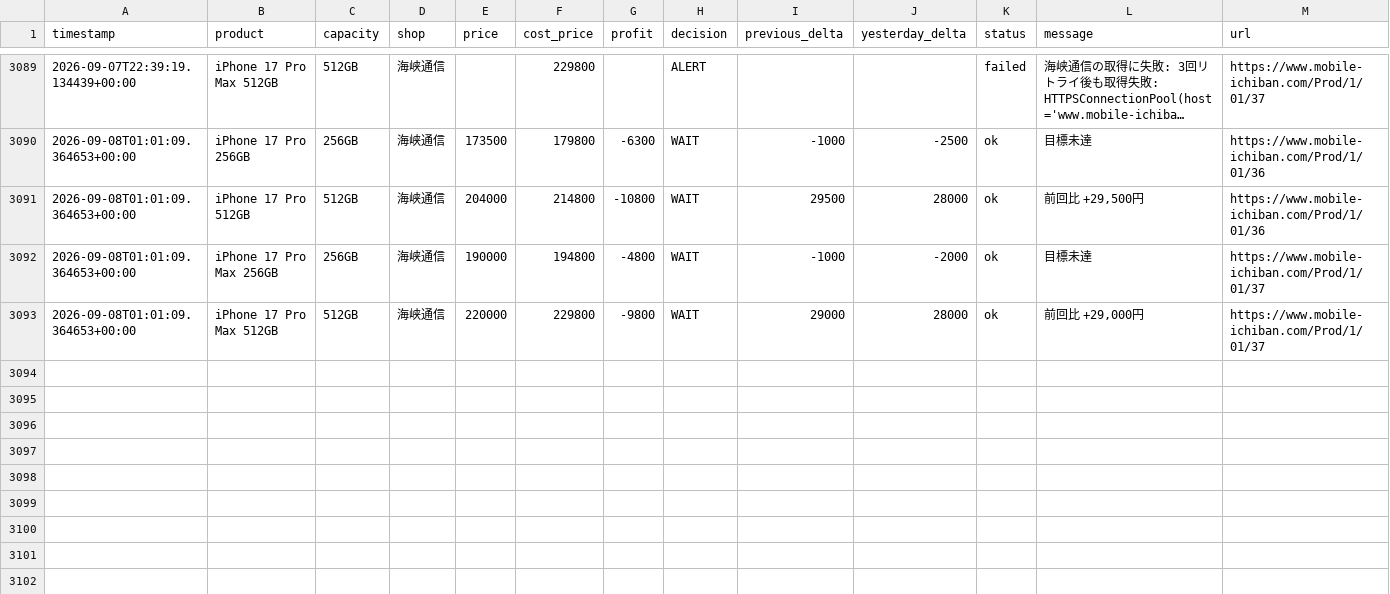
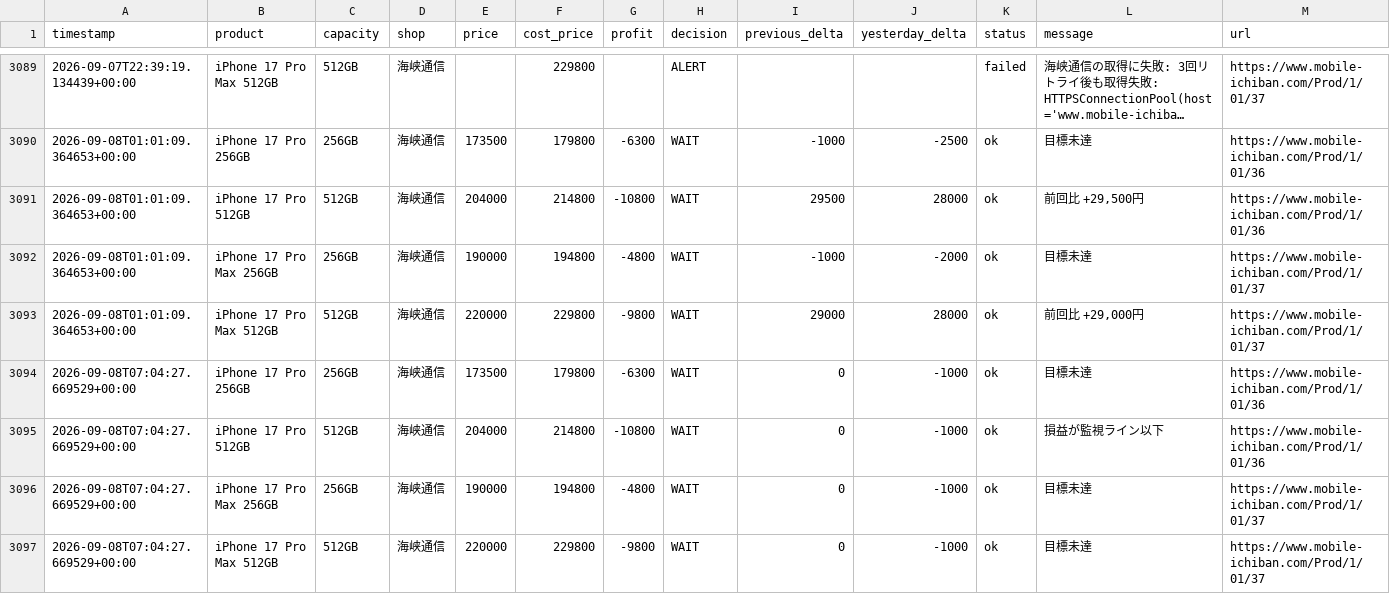
Before and after one commit to minatomu322-coder/iphone_price_watcher, a CSV file: data/iphone_prices.csv, drawn as a sheet; only a part is shown, gaps mark what is left out; long unchanged cells end in …; the diff names each change by its address in the sheet, - before the commit and + after, or states it on an @@ line.

```diff
--- a/data/iphone_prices.csv
+++ b/data/iphone_prices.csv
+row 3094: 2026-09-08T07:04:27.669529+00:00 | iPhone 17 Pro 256GB | 256GB | 海峡通信 | 173500 | 179800 | -6300 | WAIT | 0 | -1000 | ok | 目標未達 | https://www.mobile-ichiban.com/Prod/1/01/36
+row 3095: 2026-09-08T07:04:27.669529+00:00 | iPhone 17 Pro 512GB | 512GB | 海峡通信 | 204000 | 214800 | -10800 | WAIT | 0 | -1000 | ok | 損益が監視ライン以下 | https://www.mobile-ichiban.com/Prod/1/01/36
+row 3096: 2026-09-08T07:04:27.669529+00:00 | iPhone 17 Pro Max 256GB | 256GB | 海峡通信 | 190000 | 194800 | -4800 | WAIT | 0 | -1000 | ok | 目標未達 | https://www.mobile-ichiban.com/Prod/1/01/37
+row 3097: 2026-09-08T07:04:27.669529+00:00 | iPhone 17 Pro Max 512GB | 512GB | 海峡通信 | 220000 | 229800 | -9800 | WAIT | 0 | -1000 | ok | 目標未達 | https://www.mobile-ichiban.com/Prod/1/01/37
```
